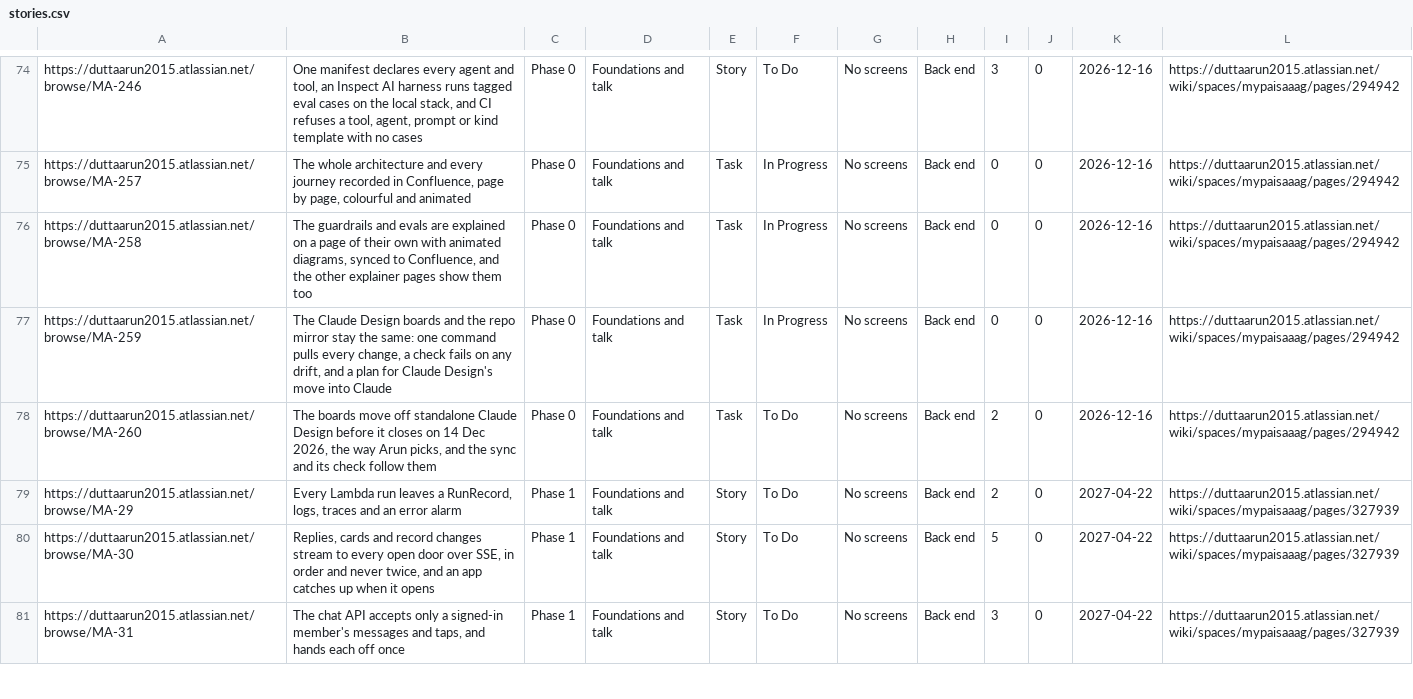
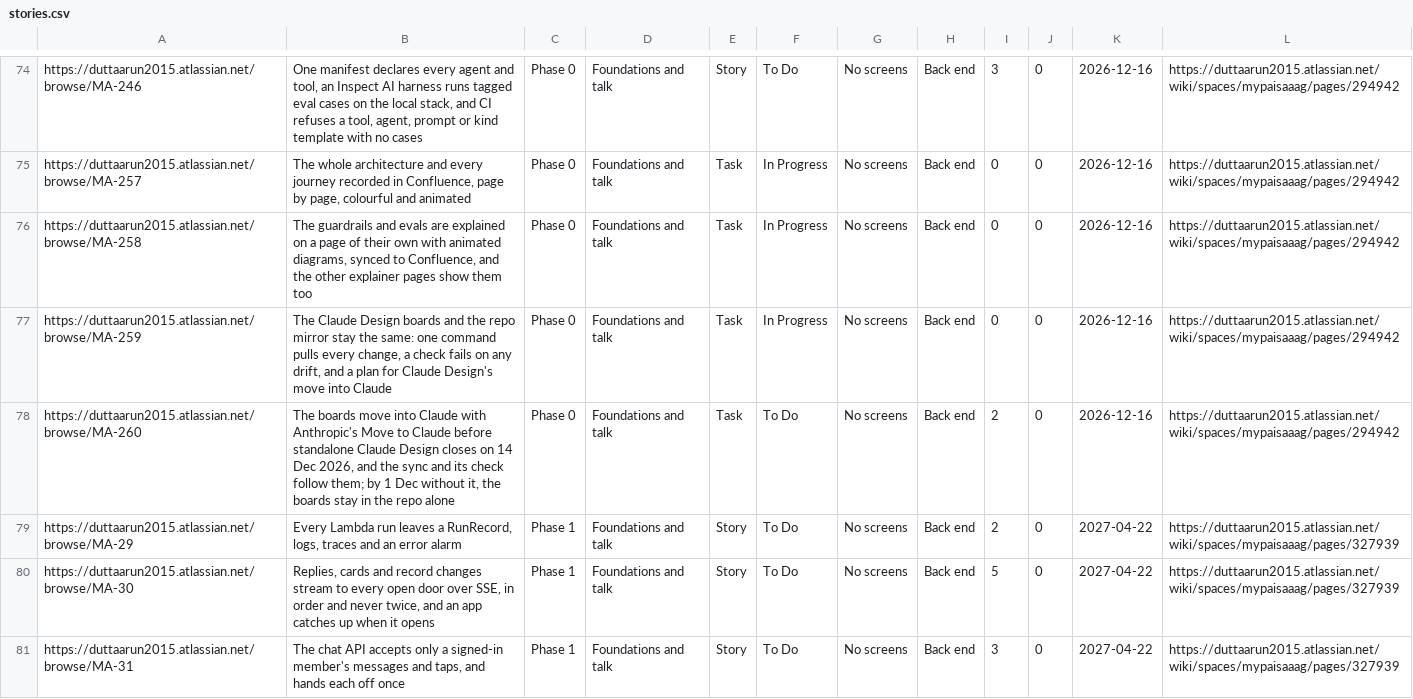
Before and after one commit to gilipersonal/mypaisa-agent, a CSV file: docs/confluence/stories.csv, drawn as a sheet; only a part is shown, gaps mark what is left out.

Commit message:
MA-260: Arun's pick recorded: the boards wait for Anthropic's Move to Claude, with the repo alone by 1 Dec 2026 if it has not come; moving them by hand dropped (41 of 55 board files are taller than a Design canvas frame); phase 0 and the story explorer republished

```diff
--- a/docs/confluence/stories.csv
+++ b/docs/confluence/stories.csv
@@ -77,3 +77,3 @@ https://duttaarun2015.atlassian.net/browse/MA-258,"The guardrails and evals are
 https://duttaarun2015.atlassian.net/browse/MA-259,"The Claude Design boards and the repo mirror stay the same: one command pulls every change, a check fails on any drift, and a plan for Claude Design's move into Claude",Phase 0,Foundations and talk,Task,In Progress,No screens,Back end,0,0,2026-12-16,https://duttaarun2015.atlassian.net/wiki/spaces/mypaisaaag/pages/294942
-https://duttaarun2015.atlassian.net/browse/MA-260,"The boards move off standalone Claude Design before it closes on 14 Dec 2026, the way Arun picks, and the sync and its check follow them",Phase 0,Foundations and talk,Task,To Do,No screens,Back end,2,0,2026-12-16,https://duttaarun2015.atlassian.net/wiki/spaces/mypaisaaag/pages/294942
+https://duttaarun2015.atlassian.net/browse/MA-260,"The boards move into Claude with Anthropic's Move to Claude before standalone Claude Design closes on 14 Dec 2026, and the sync and its check follow them; by 1 Dec without it, the boards stay in the repo alone",Phase 0,Foundations and talk,Task,To Do,No screens,Back end,2,0,2026-12-16,https://duttaarun2015.atlassian.net/wiki/spaces/mypaisaaag/pages/294942
 https://duttaarun2015.atlassian.net/browse/MA-29,"Every Lambda run leaves a RunRecord, logs, traces and an error alarm",Phase 1,Foundations and talk,Story,To Do,No screens,Back end,2,0,2027-04-22,https://duttaarun2015.atlassian.net/wiki/spaces/mypaisaaag/pages/327939
```
Also changed, not shown: 6 other files.
